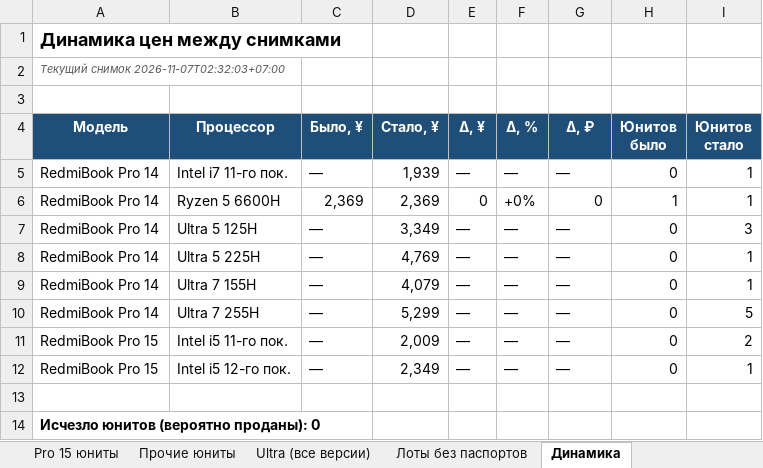
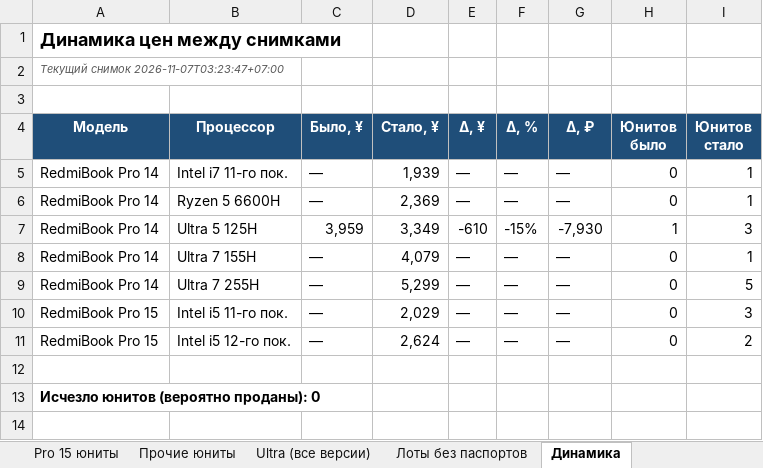
Before and after one commit to usmniko-spec/jd-laptops, an Excel workbook: redmibook_pro_auto.xlsx, sheet Динамика, drawn as a sheet; values as stored, in another font and other column widths than the file's, no borders; removed rows and columns are numbered as before the commit, all else as after; the diff names each change by its address in the sheet, - before the commit and + after, or states it on an @@ line.

```diff
--- a/redmibook_pro_auto.xlsx (sheet Динамика)
+++ b/redmibook_pro_auto.xlsx (sheet Динамика)
-A2 (Модель): Текущий снимок 2026-11-07T02:32:03+07:00
+A2 (Модель): Текущий снимок 2026-11-07T03:23:47+07:00
-row 6: RedmiBook Pro 14 | Ryzen 5 6600H | 2,369 | 2,369 | 0 | +0% | 0 | 1 | 1
-row 7: RedmiBook Pro 14 | Ultra 5 125H | — | 3,349 | — | — | — | 0 | 3
-B6 (Процессор): Ultra 5 225H
+B6 (Процессор): Ryzen 5 6600H
-D6 (Стало, ¥): 4,769
+D6 (Стало, ¥): 2,369
+row 7: RedmiBook Pro 14 | Ultra 5 125H | 3,959 | 3,349 | -610 | -15% | -7,930 | 1 | 3
-D10 (Стало, ¥): 2,009
+D10 (Стало, ¥): 2,029
-I10 (Юнитов стало): 2
+I10 (Юнитов стало): 3
-D11 (Стало, ¥): 2,349
+D11 (Стало, ¥): 2,624
-I11 (Юнитов стало): 1
+I11 (Юнитов стало): 2
```
Also changed, not shown: sheet Движение все Pro, sheet Фокус 6600H-6800H-Ultra, sheet Pro 15 юниты, sheet Сводка, sheet Ultra (все версии), sheet Pro 14 юниты, 4 more sheets, charts or pictures, 4 other files.
